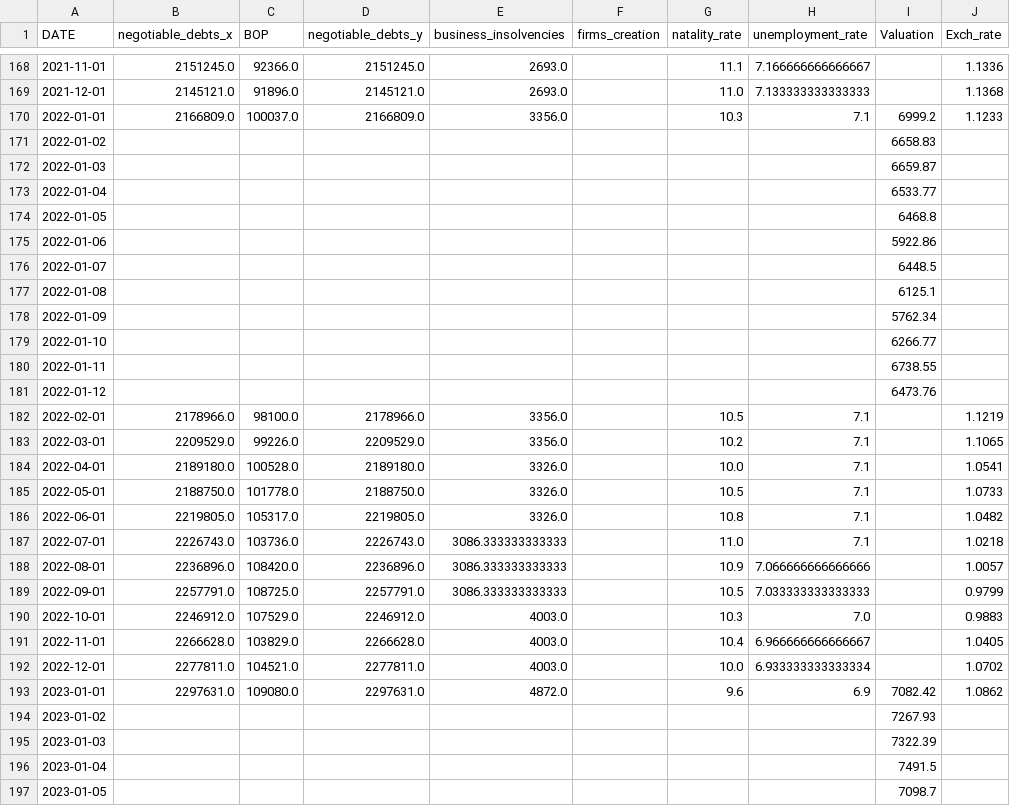
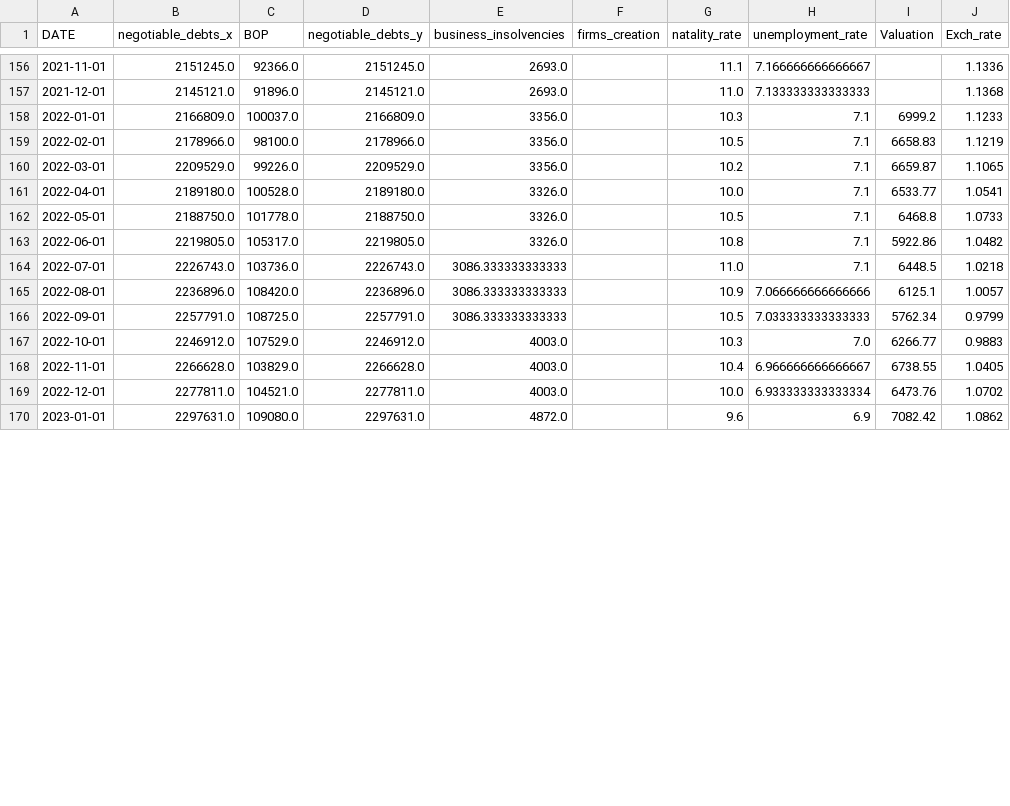
Before and after one commit to MathieuGir/Python_Debt_regression, a CSV file: datas/consolidated_data.csv, drawn as a sheet; only a part is shown, gaps mark what is left out; the diff covers the shown part only.

```diff
--- a/datas/consolidated_data.csv
+++ b/datas/consolidated_data.csv
@@ -170,28 +158,13 @@ DATE,negotiable_debts_x,BOP,negotiable_debts_y,business_insolvencies,firms_creat
 2022-01-01,2166809.0,100037.0,2166809.0,3356.0,,10.3,7.1,6999.2,1.1233
-2022-01-02,,,,,,,,6658.83,
-2022-01-03,,,,,,,,6659.87,
-2022-01-04,,,,,,,,6533.77,
-2022-01-05,,,,,,,,6468.8,
-2022-01-06,,,,,,,,5922.86,
-2022-01-07,,,,,,,,6448.5,
-2022-01-08,,,,,,,,6125.1,
-2022-01-09,,,,,,,,5762.34,
-2022-01-10,,,,,,,,6266.77,
-2022-01-11,,,,,,,,6738.55,
-2022-01-12,,,,,,,,6473.76,
-2022-02-01,2178966.0,98100.0,2178966.0,3356.0,,10.5,7.1,,1.1219
-2022-03-01,2209529.0,99226.0,2209529.0,3356.0,,10.2,7.1,,1.1065
-2022-04-01,2189180.0,100528.0,2189180.0,3326.0,,10.0,7.1,,1.0541
-2022-05-01,2188750.0,101778.0,2188750.0,3326.0,,10.5,7.1,,1.0733
-2022-06-01,2219805.0,105317.0,2219805.0,3326.0,,10.8,7.1,,1.0482
-2022-07-01,2226743.0,103736.0,2226743.0,3086.333333333333,,11.0,7.1,,1.0218
-2022-08-01,2236896.0,108420.0,2236896.0,3086.333333333333,,10.9,7.066666666666666,,1.0057
-2022-09-01,2257791.0,108725.0,2257791.0,3086.333333333333,,10.5,7.033333333333333,,0.9799
-2022-10-01,2246912.0,107529.0,2246912.0,4003.0,,10.3,7.0,,0.9883
-2022-11-01,2266628.0,103829.0,2266628.0,4003.0,,10.4,6.966666666666667,,1.0405
-2022-12-01,2277811.0,104521.0,2277811.0,4003.0,,10.0,6.933333333333334,,1.0702
+2022-02-01,2178966.0,98100.0,2178966.0,3356.0,,10.5,7.1,6658.83,1.1219
+2022-03-01,2209529.0,99226.0,2209529.0,3356.0,,10.2,7.1,6659.87,1.1065
+2022-04-01,2189180.0,100528.0,2189180.0,3326.0,,10.0,7.1,6533.77,1.0541
+2022-05-01,2188750.0,101778.0,2188750.0,3326.0,,10.5,7.1,6468.8,1.0733
+2022-06-01,2219805.0,105317.0,2219805.0,3326.0,,10.8,7.1,5922.86,1.0482
+2022-07-01,2226743.0,103736.0,2226743.0,3086.333333333333,,11.0,7.1,6448.5,1.0218
+2022-08-01,2236896.0,108420.0,2236896.0,3086.333333333333,,10.9,7.066666666666666,6125.1,1.0057
+2022-09-01,2257791.0,108725.0,2257791.0,3086.333333333333,,10.5,7.033333333333333,5762.34,0.9799
+2022-10-01,2246912.0,107529.0,2246912.0,4003.0,,10.3,7.0,6266.77,0.9883
+2022-11-01,2266628.0,103829.0,2266628.0,4003.0,,10.4,6.966666666666667,6738.55,1.0405
+2022-12-01,2277811.0,104521.0,2277811.0,4003.0,,10.0,6.933333333333334,6473.76,1.0702
 2023-01-01,2297631.0,109080.0,2297631.0,4872.0,,9.6,6.9,7082.42,1.0862
-2023-01-02,,,,,,,,7267.93,
-2023-01-03,,,,,,,,7322.39,
-2023-01-04,,,,,,,,7491.5,
-2023-01-05,,,,,,,,7098.7,
```
Also changed, not shown: 19 removed rows and 11 edited cells elsewhere in this file, datas/CAC_40.csv, 2 other files.
